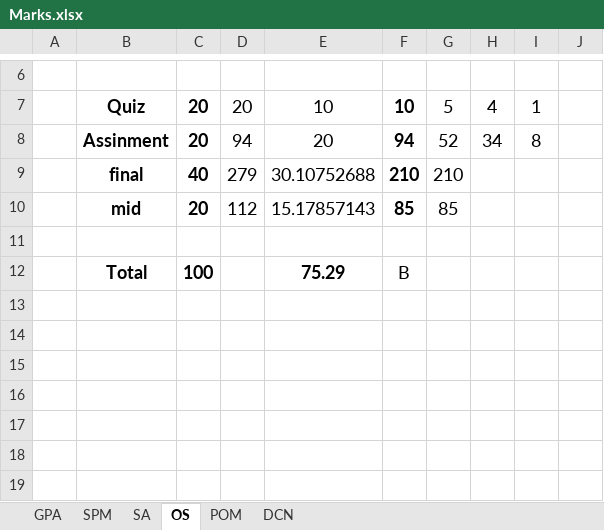
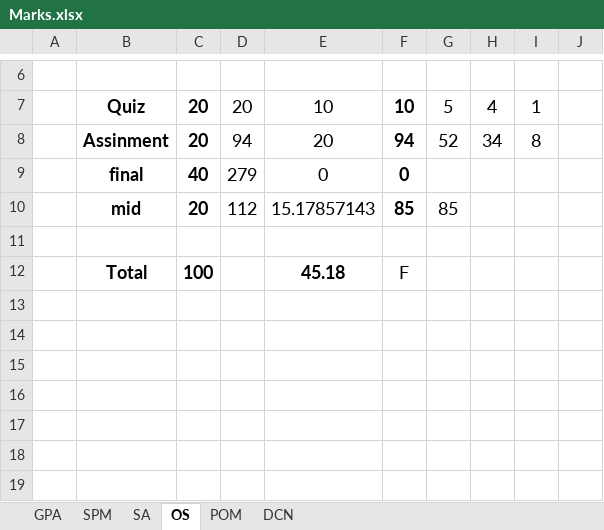
Before and after one commit to MFY2000/Semeste_5_FALL-2021_, an Excel workbook: Marks.xlsx, sheet OS, drawn as a sheet; only a part is shown, gaps mark what is left out; values as stored, in another font and other column widths than the file's, no borders; the diff names each change by its address in the sheet, - before the commit and + after, or states it on an @@ line.

```diff
--- a/Marks.xlsx (sheet OS)
+++ b/Marks.xlsx (sheet OS)
-E9: 30.10752688
+E9: 0
-F9: 210
+F9: 0
-G9: 210
+G9: (empty)
-E12: 75.29
+E12: 45.18
-F12: B
+F12: F
```
Also changed, not shown: sheet SA, sheet DCN, sheet GPA.
